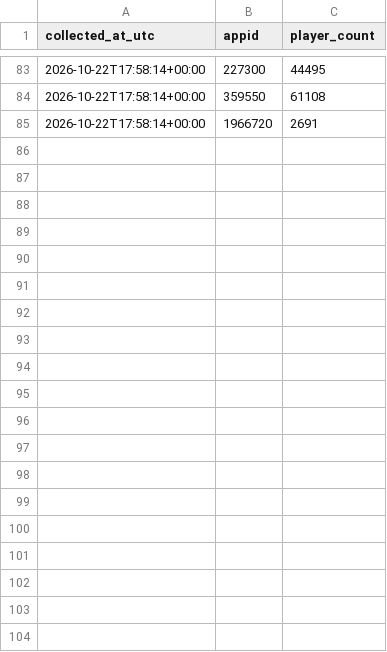
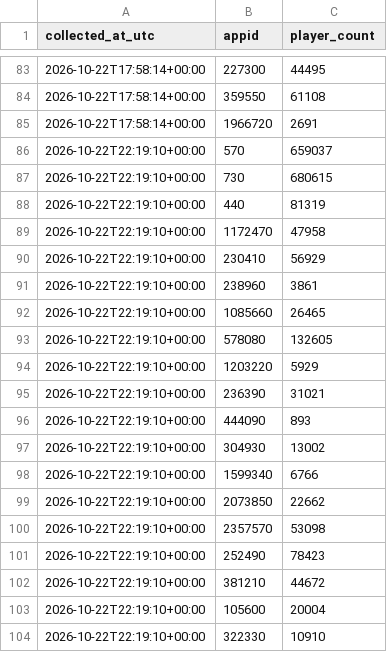
Before and after one commit to Khang2007-Aidan/steam-liveops-analytics, a CSV file: data/players/2026-10-22.csv, drawn as a sheet; only a part is shown, gaps mark what is left out; the diff covers the shown part only.

```diff
--- a/data/players/2026-10-22.csv
+++ b/data/players/2026-10-22.csv
@@ -85 +85,20 @@ collected_at_utc,appid,player_count
 2026-10-22T17:58:14+00:00,1966720,2691
+2026-10-22T22:19:10+00:00,570,659037
+2026-10-22T22:19:10+00:00,730,680615
+2026-10-22T22:19:10+00:00,440,81319
+2026-10-22T22:19:10+00:00,1172470,47958
+2026-10-22T22:19:10+00:00,230410,56929
+2026-10-22T22:19:10+00:00,238960,3861
+2026-10-22T22:19:10+00:00,1085660,26465
+2026-10-22T22:19:10+00:00,578080,132605
+2026-10-22T22:19:10+00:00,1203220,5929
+2026-10-22T22:19:10+00:00,236390,31021
+2026-10-22T22:19:10+00:00,444090,893
+2026-10-22T22:19:10+00:00,304930,13002
+2026-10-22T22:19:10+00:00,1599340,6766
+2026-10-22T22:19:10+00:00,2073850,22662
+2026-10-22T22:19:10+00:00,2357570,53098
+2026-10-22T22:19:10+00:00,252490,78423
+2026-10-22T22:19:10+00:00,381210,44672
+2026-10-22T22:19:10+00:00,105600,20004
+2026-10-22T22:19:10+00:00,322330,10910
```
Also changed, not shown: 9 added rows elsewhere in this file.
